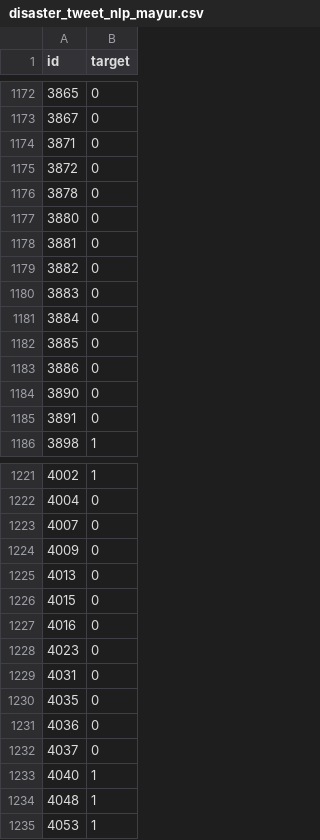
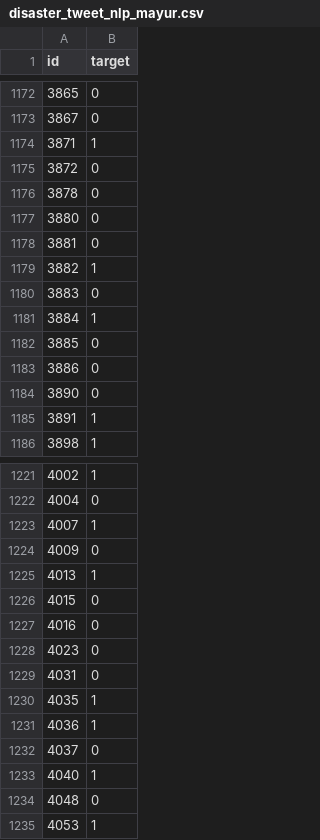
Before and after one commit to mayur7garg/DisasterTweetClassification, a CSV file: disaster_tweet_nlp_mayur.csv, drawn as a sheet; only a part is shown, gaps mark what is left out; the diff covers the shown part only.

```diff
--- a/disaster_tweet_nlp_mayur.csv
+++ b/disaster_tweet_nlp_mayur.csv
@@ -1173,3 +1173,3 @@ id,target
 3867,0
-3871,0
+3871,1
 3872,0
@@ -1178,5 +1178,5 @@ id,target
 3881,0
-3882,0
+3882,1
 3883,0
-3884,0
+3884,1
 3885,0
@@ -1184,3 +1184,3 @@ id,target
 3890,0
-3891,0
+3891,1
 3898,1
@@ -1222,5 +1222,5 @@ id,target
 4004,0
-4007,0
+4007,1
 4009,0
-4013,0
+4013,1
 4015,0
@@ -1229,7 +1229,7 @@ id,target
 4031,0
-4035,0
-4036,0
+4035,1
+4036,1
 4037,0
 4040,1
-4048,1
+4048,0
 4053,1
```
Also changed, not shown: 174 edited cells elsewhere in this file, 6 other files.
